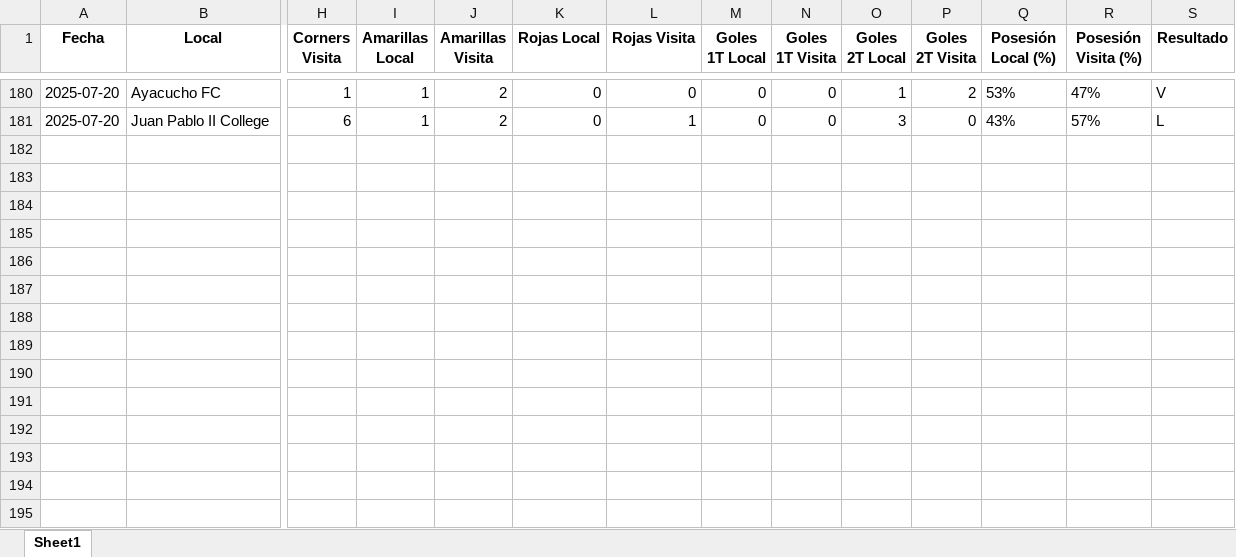
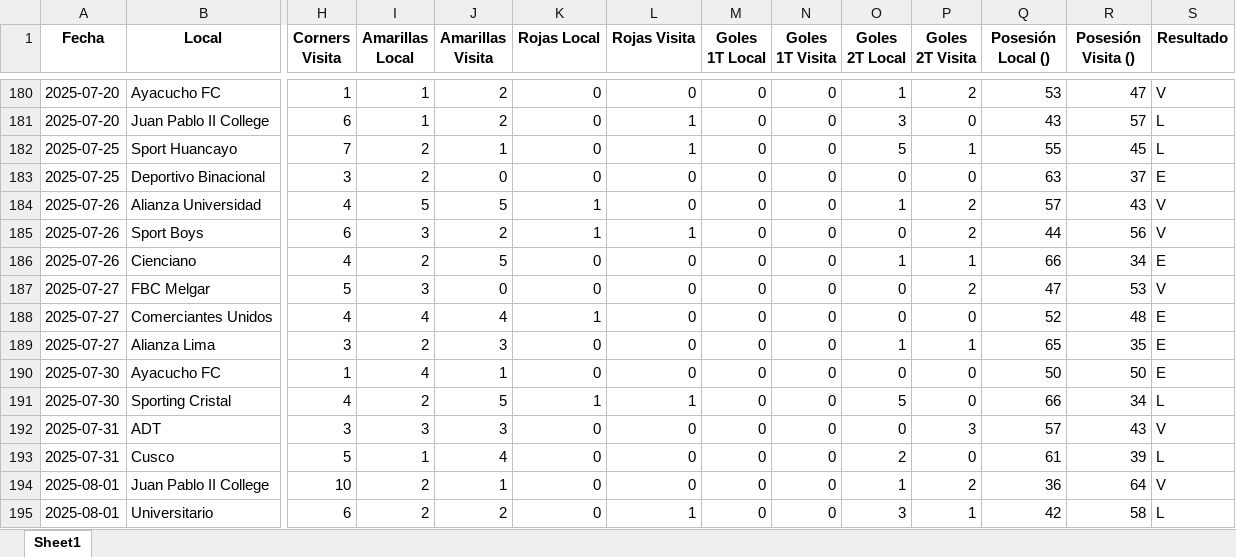
Before and after one commit to rockongo/RockData, an Excel workbook: Ligas/Liga_peruana_2025.xlsx, sheet Sheet1, drawn as a sheet; only a part is shown, gaps mark what is left out; values as stored, in another font and other column widths than the file's, no borders; rows hold the shown columns only; the diff covers the shown part only; the diff names each change by its address in the sheet, - before the commit and + after, or states it on an @@ line.

```diff
--- a/Ligas/Liga_peruana_2025.xlsx (sheet Sheet1)
+++ b/Ligas/Liga_peruana_2025.xlsx (sheet Sheet1)
-Q1: Posesión Local (%)
+Q1: Posesión Local ()
-R1: Posesión Visita (%)
+R1: Posesión Visita ()
-Q180 (Posesión Local ()): 53%
+Q180 (Posesión Local ()): 53
-R180 (Posesión Visita ()): 47%
+R180 (Posesión Visita ()): 47
-Q181 (Posesión Local ()): 43%
+Q181 (Posesión Local ()): 43
-R181 (Posesión Visita ()): 57%
+R181 (Posesión Visita ()): 57
+row 182: 2025-07-25 | Sport Huancayo | 7 | 2 | 1 | 0 | 1 | 0 | 0 | 5 | 1 | 55 | 45 | L
+row 183: 2025-07-25 | Deportivo Binacional | 3 | 2 | 0 | 0 | 0 | 0 | 0 | 0 | 0 | 63 | 37 | E
+row 184: 2025-07-26 | Alianza Universidad | 4 | 5 | 5 | 1 | 0 | 0 | 0 | 1 | 2 | 57 | 43 | V
+row 185: 2025-07-26 | Sport Boys | 6 | 3 | 2 | 1 | 1 | 0 | 0 | 0 | 2 | 44 | 56 | V
+row 186: 2025-07-26 | Cienciano | 4 | 2 | 5 | 0 | 0 | 0 | 0 | 1 | 1 | 66 | 34 | E
+row 187: 2025-07-27 | FBC Melgar | 5 | 3 | 0 | 0 | 0 | 0 | 0 | 0 | 2 | 47 | 53 | V
+row 188: 2025-07-27 | Comerciantes Unidos | 4 | 4 | 4 | 1 | 0 | 0 | 0 | 0 | 0 | 52 | 48 | E
+row 189: 2025-07-27 | Alianza Lima | 3 | 2 | 3 | 0 | 0 | 0 | 0 | 1 | 1 | 65 | 35 | E
+row 190: 2025-07-30 | Ayacucho FC | 1 | 4 | 1 | 0 | 0 | 0 | 0 | 0 | 0 | 50 | 50 | E
+row 191: 2025-07-30 | Sporting Cristal | 4 | 2 | 5 | 1 | 1 | 0 | 0 | 5 | 0 | 66 | 34 | L
+row 192: 2025-07-31 | ADT | 3 | 3 | 3 | 0 | 0 | 0 | 0 | 0 | 3 | 57 | 43 | V
+row 193: 2025-07-31 | Cusco | 5 | 1 | 4 | 0 | 0 | 0 | 0 | 2 | 0 | 61 | 39 | L
+row 194: 2025-08-01 | Juan Pablo II College | 10 | 2 | 1 | 0 | 0 | 0 | 0 | 1 | 2 | 36 | 64 | V
+row 195: 2025-08-01 | Universitario | 6 | 2 | 2 | 0 | 1 | 0 | 0 | 3 | 1 | 42 | 58 | L
```
Also changed, not shown: 32 edited cells elsewhere in this sheet, Ligas/Liga_MLS_2025.xlsx, Ligas/Liga_argentina_2025.xlsx, 21 other files.
